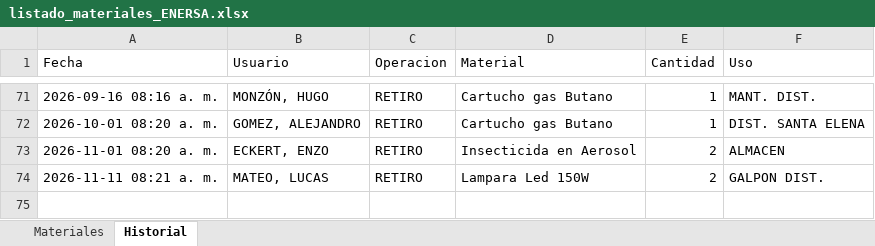
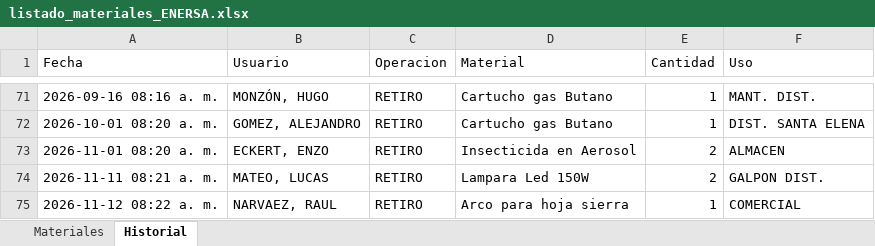
Before and after one commit to LEAVERA77/MaterialesNoMatriculados, an Excel workbook: listado_materiales_ENERSA.xlsx, sheet Historial, drawn as a sheet; only a part is shown, gaps mark what is left out; values as stored, in another font and other column widths than the file's, no borders; the diff names each change by its address in the sheet, - before the commit and + after, or states it on an @@ line.

```diff
--- a/listado_materiales_ENERSA.xlsx (sheet Historial)
+++ b/listado_materiales_ENERSA.xlsx (sheet Historial)
+row 75: 2026-11-12 08:22 a. m. | NARVAEZ, RAUL | RETIRO | Arco para hoja sierra | 1 | COMERCIAL
```
Also changed, not shown: sheet Materiales.
